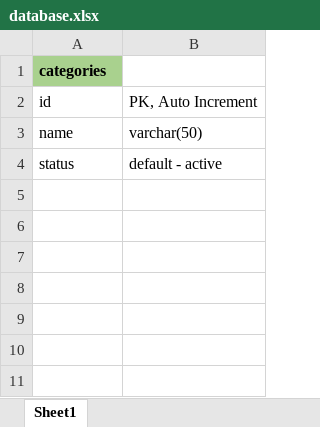
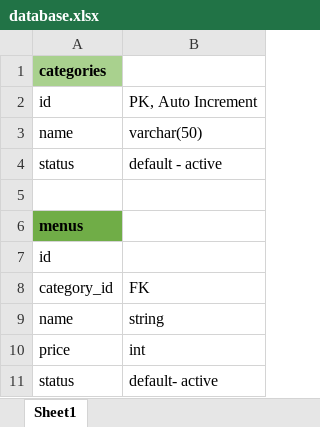
Before and after one commit to gnongkynrih/degree_cafe, an Excel workbook: database.xlsx, sheet Sheet1, drawn as a sheet; values as stored, in another font and other column widths than the file's, no borders; the diff names each change by its address in the sheet, - before the commit and + after, or states it on an @@ line.

Commit message:
category created

```diff
--- a/database.xlsx (sheet Sheet1)
+++ b/database.xlsx (sheet Sheet1)
+row 5: (empty)
+row 6: menus
+row 7: id
+row 8: category_id | FK
+row 9: name | string
+row 10: price | int
+row 11: status | default- active
```
Also changed, not shown: 5 other files.
